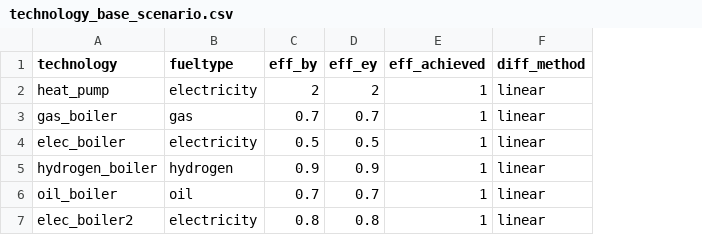
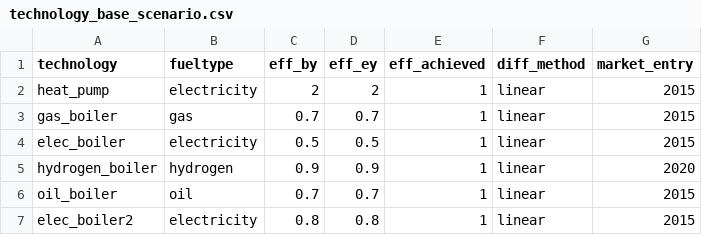
Before and after one commit to willu47/energy_demand, a CSV file: data/residential_model/technology_base_scenario.csv, drawn as a sheet; the diff names each change by its address in the sheet, - before the commit and + after, or states it on an @@ line.

```diff
--- a/data/residential_model/technology_base_scenario.csv
+++ b/data/residential_model/technology_base_scenario.csv
+column G (market_entry), rows 2-7: 2015 | 2015 | 2015 | 2020 | 2015 | 2015
```
Also changed, not shown: 5 other files.
